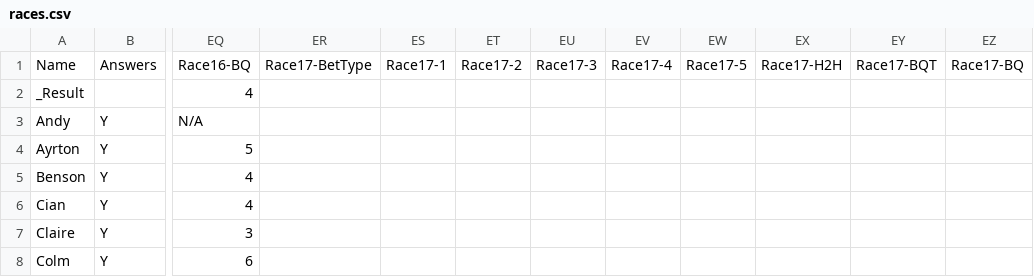
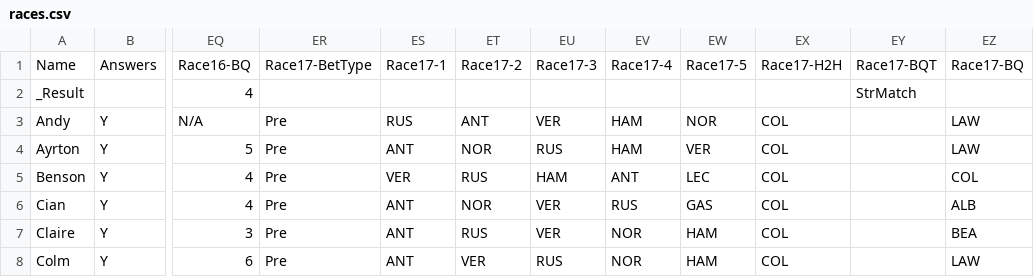
Before and after one commit to DaveJord/F1Comp, a CSV file: races.csv, drawn as a sheet; only a part is shown, gaps mark what is left out; the diff covers the shown part only; the diff names each change by its address in the sheet, - before the commit and + after, or states it on an @@ line.

Commit message:
Pre-race Baku

```diff
--- a/races.csv
+++ b/races.csv
-EY2: (empty)
+EY2: StrMatch
-ER3:ER8: (empty)
+ER3:ER8: Pre
-ES3: (empty)
+ES3: RUS
-ET3: (empty)
+ET3: ANT
-EU3: (empty)
+EU3: VER
-EV3:EV4: (empty)
+EV3:EV4: HAM
-EW3: (empty)
+EW3: NOR
-EX3:EX8: (empty)
+EX3:EX8: COL
-EZ3:EZ4: (empty)
+EZ3:EZ4: LAW
-ES4: (empty)
+ES4: ANT
-ET4: (empty)
+ET4: NOR
-EU4: (empty)
+EU4: RUS
-EW4: (empty)
+EW4: VER
-ES5: (empty)
+ES5: VER
-ET5: (empty)
+ET5: RUS
-EU5: (empty)
+EU5: HAM
-EV5: (empty)
+EV5: ANT
-EW5: (empty)
+EW5: LEC
-EZ5: (empty)
+EZ5: COL
-ES6:ES8: (empty)
+ES6:ES8: ANT
-ET6: (empty)
+ET6: NOR
-EU6:EU7: (empty)
+EU6:EU7: VER
-EV6: (empty)
+EV6: RUS
-EW6: (empty)
+EW6: GAS
-EZ6: (empty)
+EZ6: ALB
-ET7: (empty)
+ET7: RUS
-EV7:EV8: (empty)
+EV7:EV8: NOR
-EW7:EW8: (empty)
+EW7:EW8: HAM
-EZ7: (empty)
+EZ7: BEA
-ET8: (empty)
+ET8: VER
-EU8: (empty)
+EU8: RUS
-EZ8: (empty)
+EZ8: LAW
```
Also changed, not shown: 104 edited cells elsewhere in this file.
